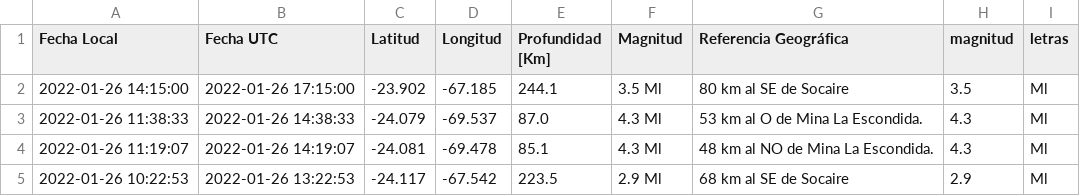
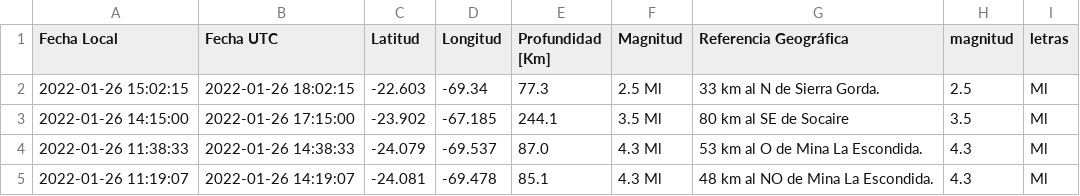
Before and after one commit to brunooviedo/sismos, a CSV file: data2.csv, drawn as a sheet; only a part is shown; the shorter side is filled out with more unchanged rows.

```diff
--- a/data2.csv
+++ b/data2.csv
@@ -1,2 +1,3 @@
 Fecha Local,Fecha UTC,Latitud,Longitud,Profundidad [Km],Magnitud,Referencia Geográfica,magnitud,letras
+2022-01-26 15:02:15,2022-01-26 18:02:15,-22.603,-69.34,77.3,2.5 Ml, 33 km al N de Sierra Gorda.,2.5,Ml
 2022-01-26 14:15:00,2022-01-26 17:15:00,-23.902,-67.185,244.1,3.5 Ml, 80 km al SE de Socaire,3.5,Ml
```
Also changed, not shown: data.csv, 2 other files.
